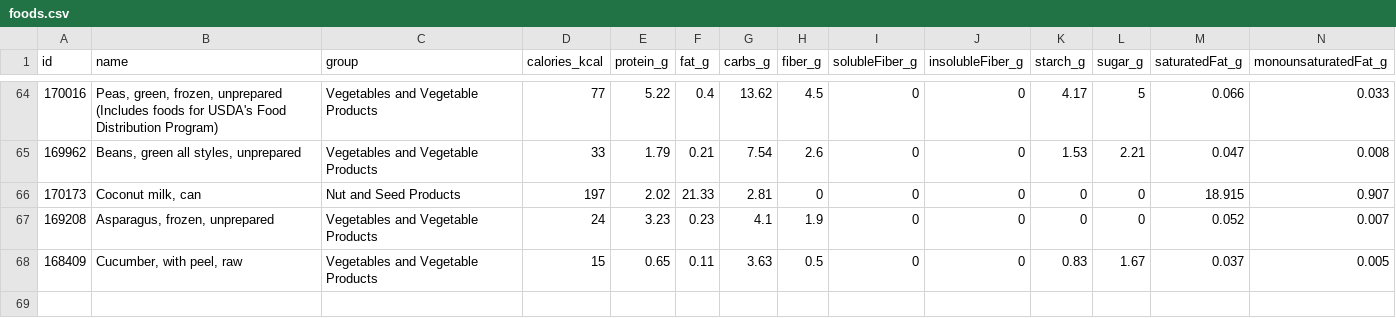
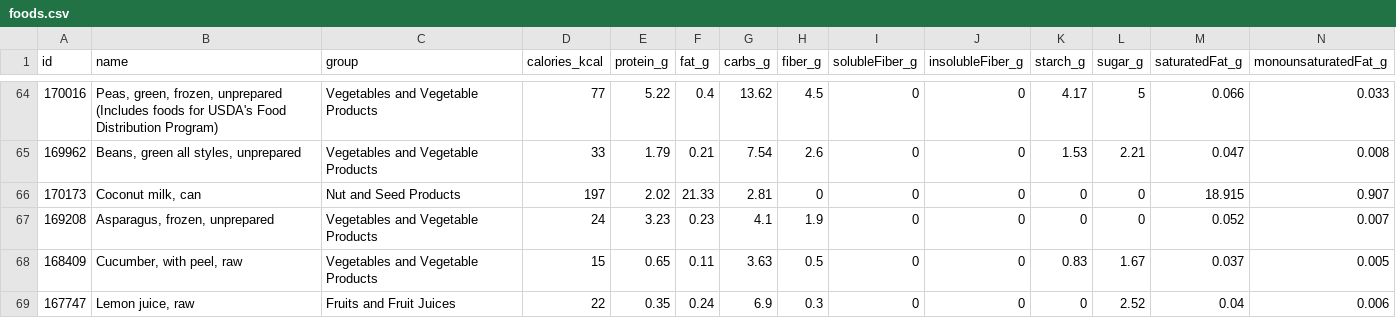
Before and after one commit to marcusdenice/food-tracker, a CSV file: foods.csv, drawn as a sheet; only a part is shown, gaps mark what is left out; rows hold the shown columns only; the diff names each change by its address in the sheet, - before the commit and + after, or states it on an @@ line.

Commit message:
Add files via upload

```diff
--- a/foods.csv
+++ b/foods.csv
+row 69: 167747 | Lemon juice, raw | Fruits and Fruit Juices | 22 | 0.35 | 0.24 | 6.9 | 0.3 | 0 | 0 | 0 | 2.52 | 0.04 | 0.006
```
